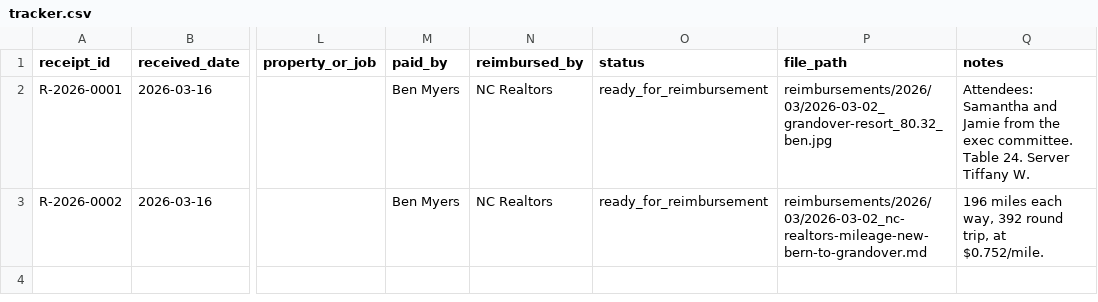
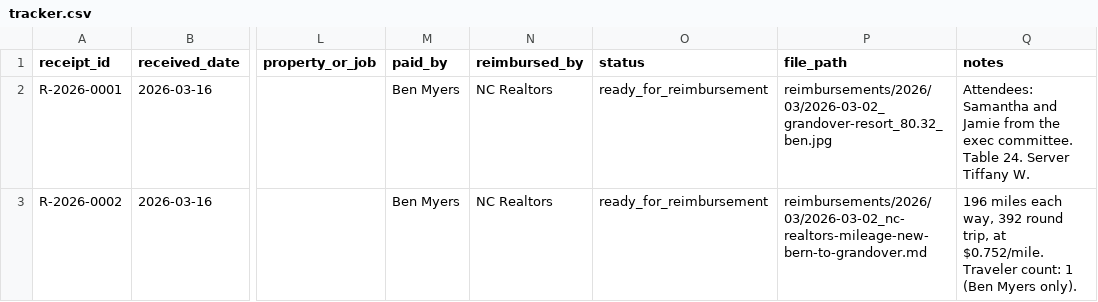
Before and after one commit to benmyersrealtor/vacation-rental-website, a CSV file: reimbursements/tracker.csv, drawn as a sheet; only a part is shown, gaps mark what is left out; the diff names each change by its address in the sheet, - before the commit and + after, or states it on an @@ line.

Commit message:
Note solo traveler on NC Realtors mileage record

```diff
--- a/reimbursements/tracker.csv
+++ b/reimbursements/tracker.csv
-Q3 (notes): …at $0.752/mile.
+Q3 (notes): …at $0.752/mile. Traveler count: 1 (Ben Myers only).
```
Also changed, not shown: 2 other files.
